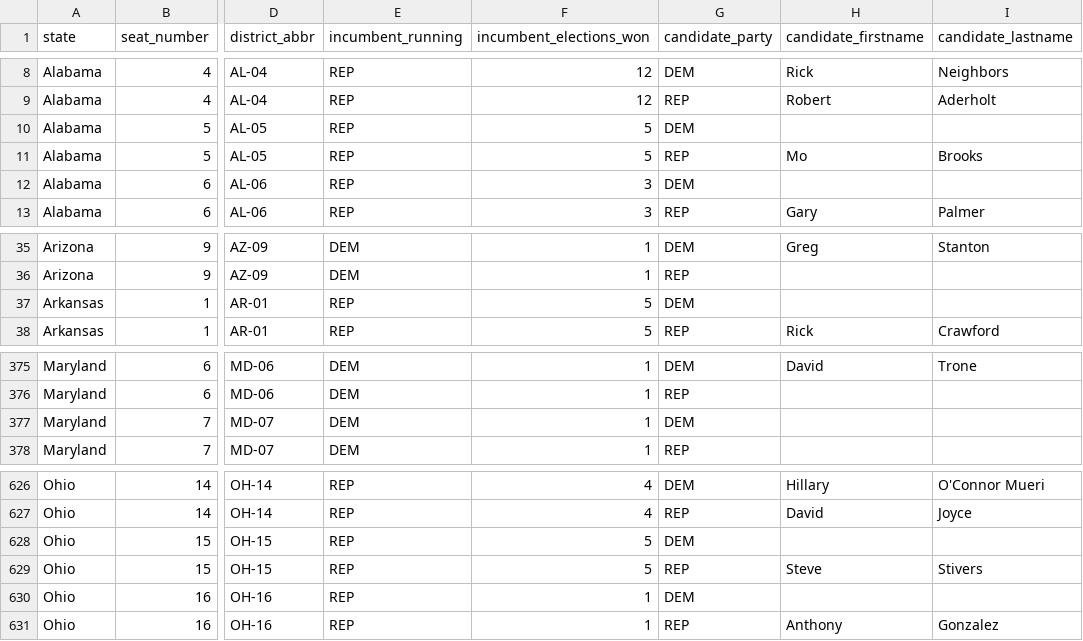
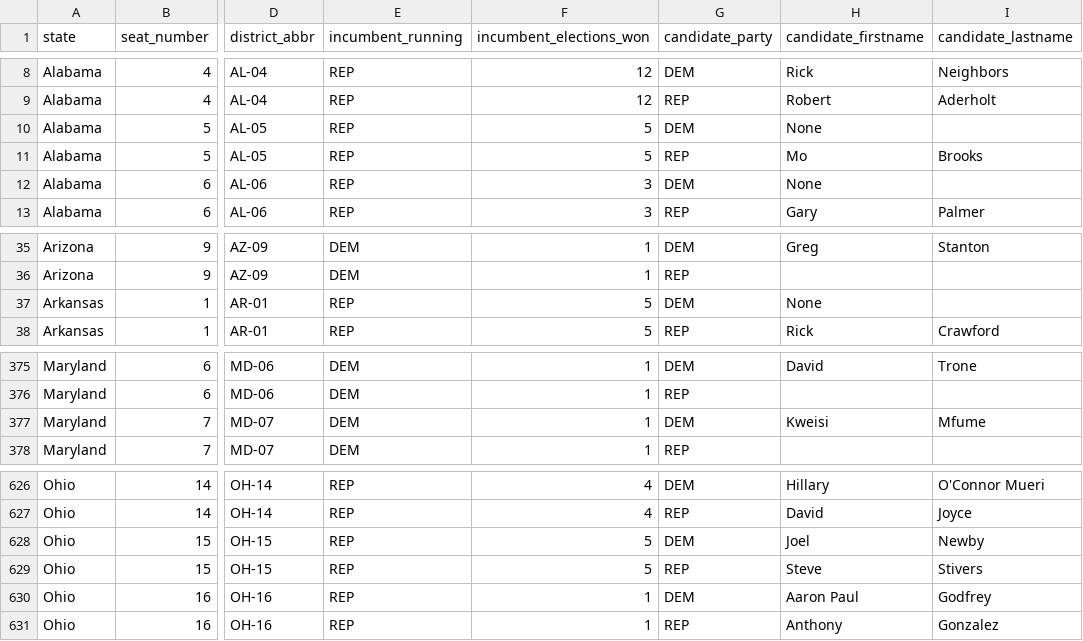
Before and after one commit to thisismactan/USA-2020, a CSV file: data/house_candidates.csv, drawn as a sheet; only a part is shown, gaps mark what is left out; the diff covers the shown part only; the diff names each change by its address in the sheet, - before the commit and + after, or states it on an @@ line.

```diff
--- a/data/house_candidates.csv
+++ b/data/house_candidates.csv
-H10 (candidate_firstname): (empty)
+H10 (candidate_firstname): None
-H12 (candidate_firstname): (empty)
+H12 (candidate_firstname): None
-H37 (candidate_firstname): (empty)
+H37 (candidate_firstname): None
-H377 (candidate_firstname): (empty)
+H377 (candidate_firstname): Kweisi
-I377 (candidate_lastname): (empty)
+I377 (candidate_lastname): Mfume
-H628 (candidate_firstname): (empty)
+H628 (candidate_firstname): Joel
-I628 (candidate_lastname): (empty)
+I628 (candidate_lastname): Newby
-H630 (candidate_firstname): (empty)
+H630 (candidate_firstname): Aaron Paul
-I630 (candidate_lastname): (empty)
+I630 (candidate_lastname): Godfrey
```
Also changed, not shown: 22 edited cells elsewhere in this file, 2 other files.
